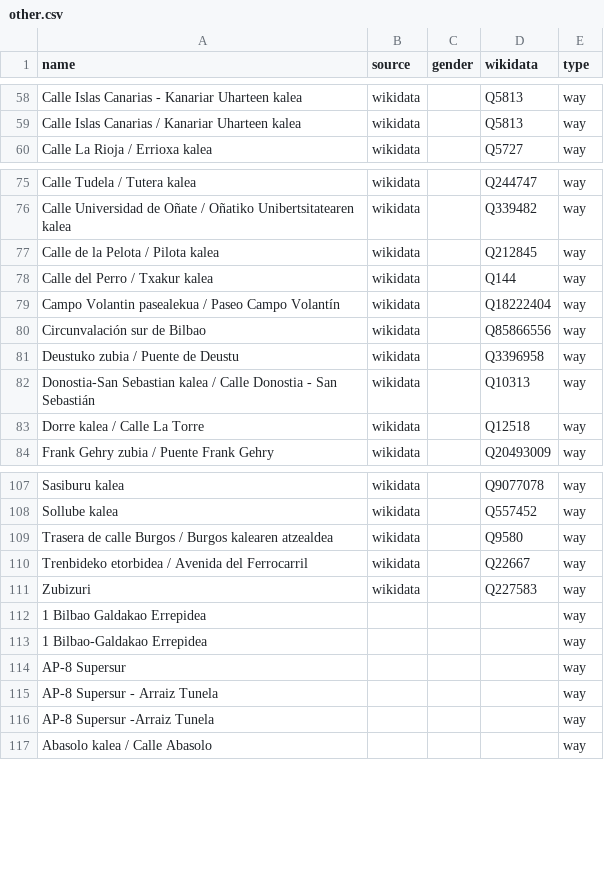
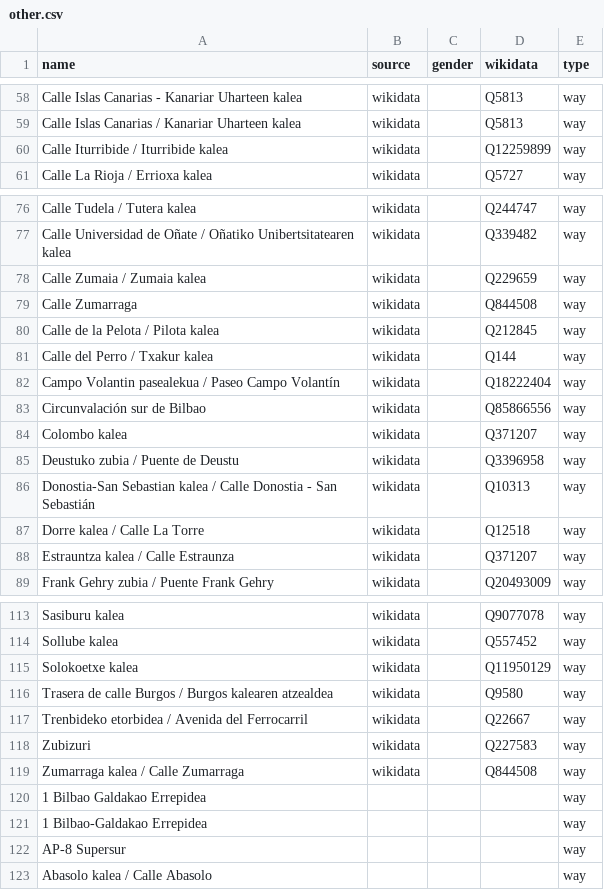
Before and after one commit to EqualStreetNames/equalstreetnames-bilbao, a CSV file: data/other.csv, drawn as a sheet; only a part is shown, gaps mark what is left out; removed rows and columns are numbered as before the commit, all else as after; the diff covers the shown part only; the diff names each change by its address in the sheet, - before the commit and + after, or states it on an @@ line.

```diff
--- a/data/other.csv
+++ b/data/other.csv
+row 60: Calle Iturribide / Iturribide kalea | wikidata |  | Q12259899 | way
+row 78: Calle Zumaia / Zumaia kalea | wikidata |  | Q229659 | way
+row 79: Calle Zumarraga | wikidata |  | Q844508 | way
+row 84: Colombo kalea | wikidata |  | Q371207 | way
+row 88: Estrauntza kalea / Calle Estraunza | wikidata |  | Q371207 | way
+row 115: Solokoetxe kalea | wikidata |  | Q11950129 | way
+row 119: Zumarraga kalea / Calle Zumarraga | wikidata |  | Q844508 | way
-row 115: AP-8 Supersur - Arraiz Tunela |  |  |  | way
-row 116: AP-8 Supersur -Arraiz Tunela |  |  |  | way
```
Also changed, not shown: 19 added rows, 33 removed rows and 5 edited cells elsewhere in this file, data/gender.csv, 3 other files.
